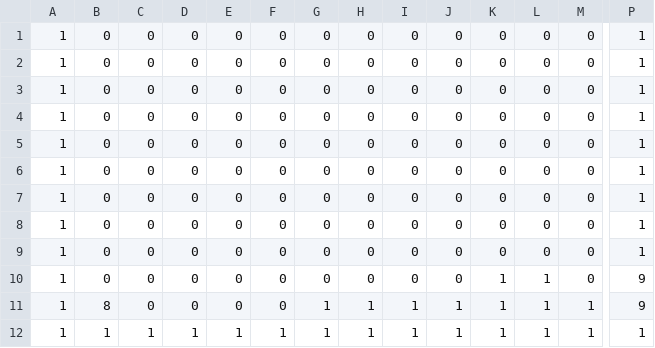
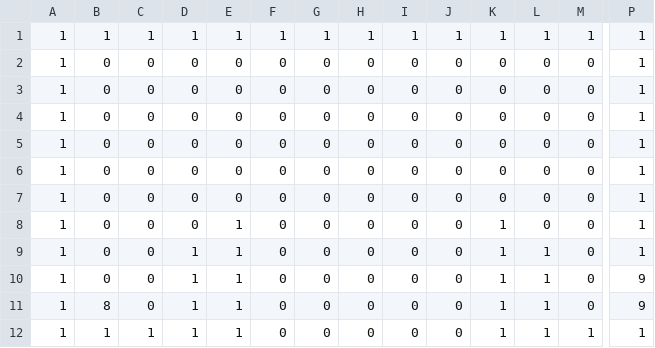
Before and after one commit to Shalmezad/10s, a CSV file: res/content/maps/map4.csv (was res/content/maps/map1.csv), drawn as a sheet; only a part is shown, gaps mark what is left out; removed rows and columns are numbered as before the commit, all else as after; rows hold the shown columns only; the diff names each change by its address in the sheet, - before the commit and + after, or states it on an @@ line.

```diff
--- a/res/content/maps/map1.csv
+++ b/res/content/maps/map4.csv
+row 1: 1 | 1 | 1 | 1 | 1 | 1 | 1 | 1 | 1 | 1 | 1 | 1 | 1 | 1
-E8:E11: 0
+E8:E11: 1
-K8:K10: 0
+K8:K10: 1
-D9:D11: 0
+D9:D11: 1
-L9:L10: 0
+L9:L10: 1
-P10: 1
+P10: 9
-B11: 0
+B11: 8
-row 11: 1 | 8 | 0 | 0 | 0 | 0 | 1 | 1 | 1 | 1 | 1 | 1 | 1 | 9
-F12: 1
+F12: 0
-G12: 1
+G12: 0
-H12: 1
+H12: 0
-I12: 1
+I12: 0
-J12: 1
+J12: 0
```
Also changed, not shown: res/content/maps/map2.csv, res/content/maps/map3.csv, 2 other files.
